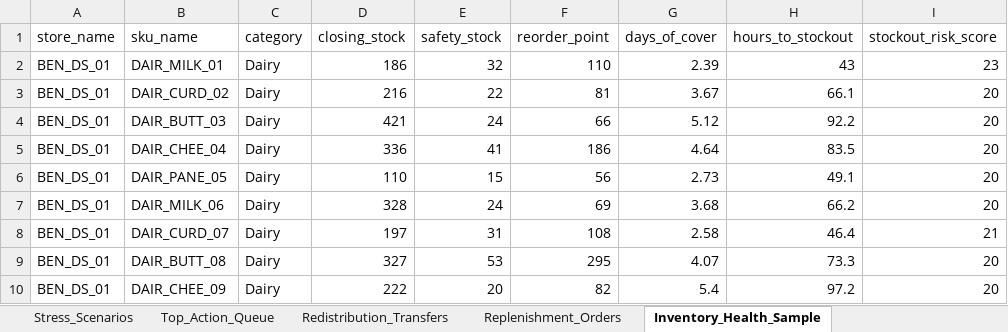
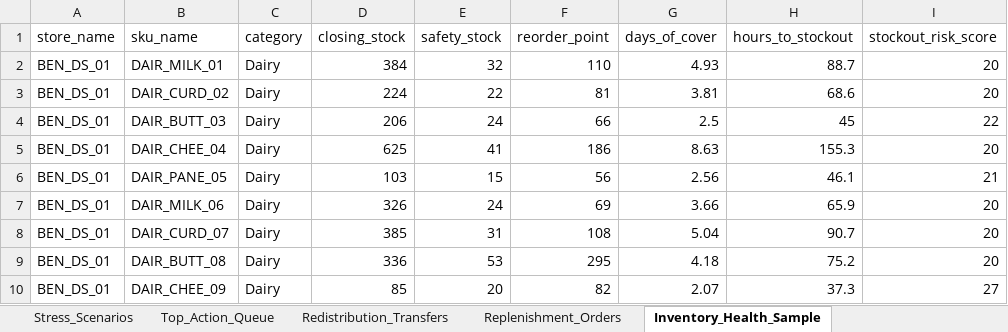
Before and after one commit to hriday-sobti/StockLane, an Excel workbook: reports/stocklane_scenario_model.xlsx, sheet Inventory_Health_Sample, drawn as a sheet; only a part is shown; values as stored, in another font and other column widths than the file's, no borders; the diff covers the shown part only; the diff names each change by its address in the sheet, - before the commit and + after, or states it on an @@ line.

```diff
--- a/reports/stocklane_scenario_model.xlsx (sheet Inventory_Health_Sample)
+++ b/reports/stocklane_scenario_model.xlsx (sheet Inventory_Health_Sample)
-D2 (closing_stock): 186
+D2 (closing_stock): 384
-G2 (days_of_cover): 2.39
+G2 (days_of_cover): 4.93
-H2 (hours_to_stockout): 43
+H2 (hours_to_stockout): 88.7
-I2 (stockout_risk_score): 23
+I2 (stockout_risk_score): 20
-D3 (closing_stock): 216
+D3 (closing_stock): 224
-G3 (days_of_cover): 3.67
+G3 (days_of_cover): 3.81
-H3 (hours_to_stockout): 66.1
+H3 (hours_to_stockout): 68.6
-D4 (closing_stock): 421
+D4 (closing_stock): 206
-G4 (days_of_cover): 5.12
+G4 (days_of_cover): 2.5
-H4 (hours_to_stockout): 92.2
+H4 (hours_to_stockout): 45
-I4 (stockout_risk_score): 20
+I4 (stockout_risk_score): 22
-D5 (closing_stock): 336
+D5 (closing_stock): 625
-G5 (days_of_cover): 4.64
+G5 (days_of_cover): 8.63
-H5 (hours_to_stockout): 83.5
+H5 (hours_to_stockout): 155.3
-D6 (closing_stock): 110
+D6 (closing_stock): 103
-G6 (days_of_cover): 2.73
+G6 (days_of_cover): 2.56
-H6 (hours_to_stockout): 49.1
+H6 (hours_to_stockout): 46.1
-I6 (stockout_risk_score): 20
+I6 (stockout_risk_score): 21
-D7 (closing_stock): 328
+D7 (closing_stock): 326
-G7 (days_of_cover): 3.68
+G7 (days_of_cover): 3.66
-H7 (hours_to_stockout): 66.2
+H7 (hours_to_stockout): 65.9
-D8 (closing_stock): 197
+D8 (closing_stock): 385
-G8 (days_of_cover): 2.58
+G8 (days_of_cover): 5.04
-H8 (hours_to_stockout): 46.4
+H8 (hours_to_stockout): 90.7
-I8 (stockout_risk_score): 21
+I8 (stockout_risk_score): 20
-D9 (closing_stock): 327
+D9 (closing_stock): 336
-G9 (days_of_cover): 4.07
+G9 (days_of_cover): 4.18
-H9 (hours_to_stockout): 73.3
+H9 (hours_to_stockout): 75.2
-D10 (closing_stock): 222
+D10 (closing_stock): 85
-G10 (days_of_cover): 5.4
+G10 (days_of_cover): 2.07
-H10 (hours_to_stockout): 97.2
+H10 (hours_to_stockout): 37.3
-I10 (stockout_risk_score): 20
+I10 (stockout_risk_score): 27
```
Also changed, not shown: 621 edited cells elsewhere in this sheet, sheet Redistribution_Transfers, sheet Replenishment_Orders, sheet Top_Action_Queue, sheet Stress_Scenarios, 7 other files.
